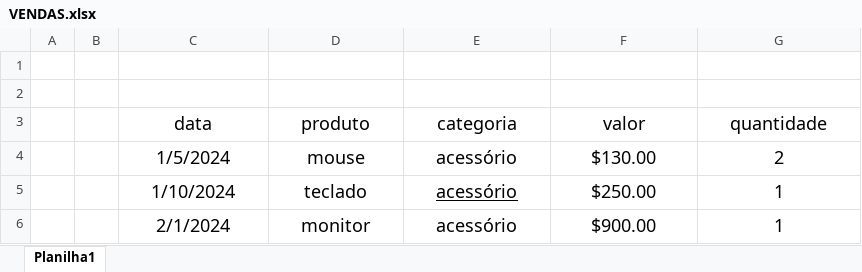
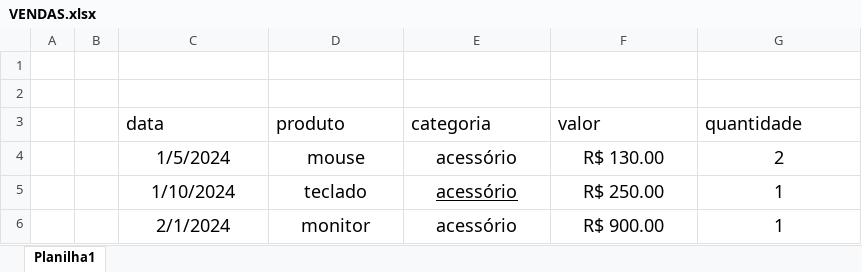
Before and after one commit to JoaoLendengues/projetos_menores, an Excel workbook: dashboard_vendas/data/VENDAS.xlsx, sheet Planilha1, drawn as a sheet; values as stored, in another font and other column widths than the file's, no borders; the diff names each change by its address in the sheet, - before the commit and + after, or states it on an @@ line.

Commit message:
pull origin main

```diff
--- a/dashboard_vendas/data/VENDAS.xlsx (sheet Planilha1)
+++ b/dashboard_vendas/data/VENDAS.xlsx (sheet Planilha1)
-C3:G3 alignment: center
+C3:G3 alignment: left
-F4 (valor): $130.00
+F4 (valor): R$ 130.00
-F5 (valor): $250.00
+F5 (valor): R$ 250.00
-F6 (valor): $900.00
+F6 (valor): R$ 900.00
```
